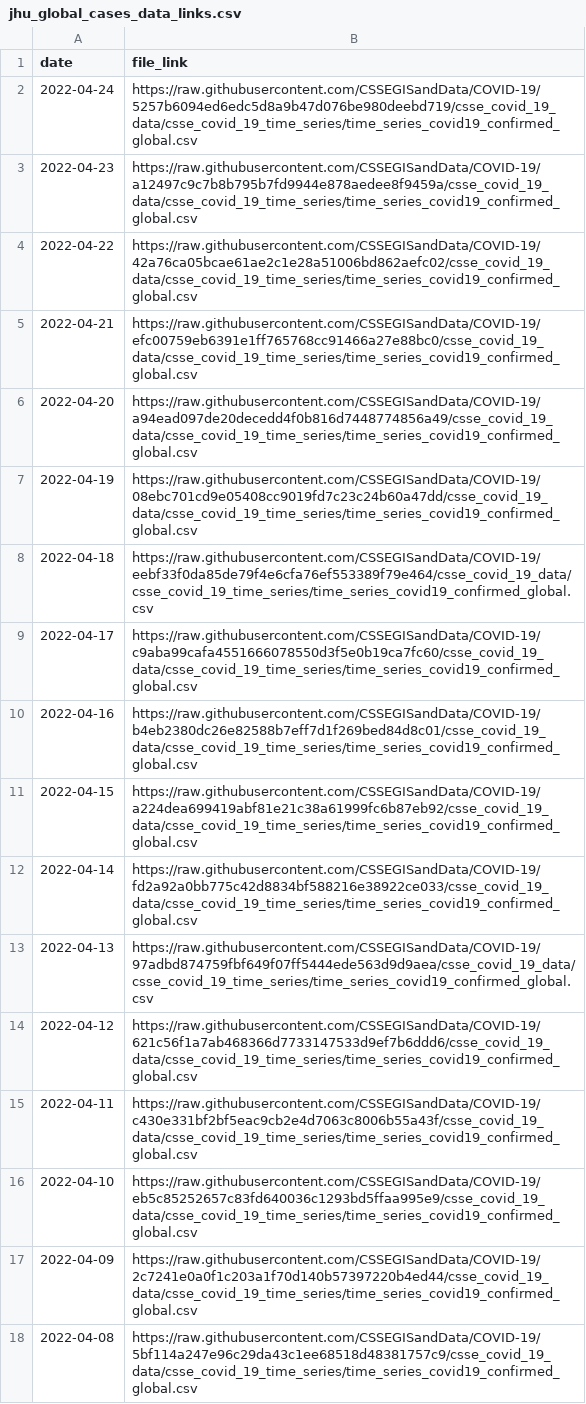
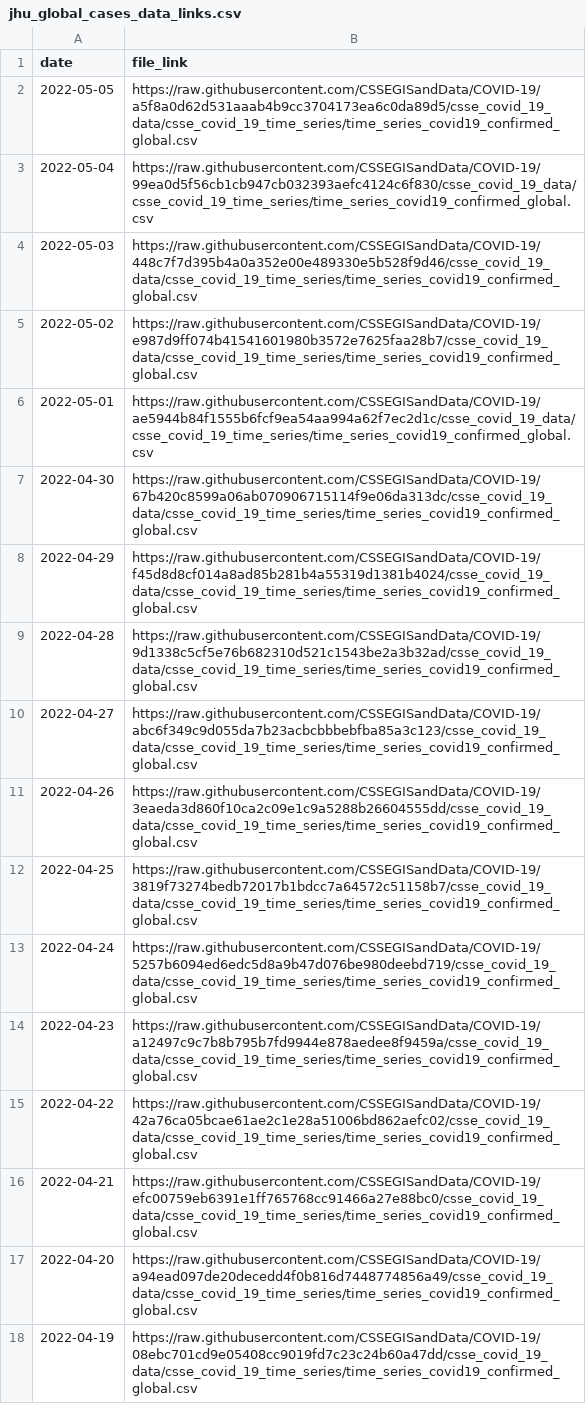
Before and after one commit to Serena-Wang/covidData, a CSV file: data/jhu_global_cases_data_links.csv, drawn as a sheet; only a part is shown; the shorter side is filled out with more unchanged rows; the diff names each change by its address in the sheet, - before the commit and + after, or states it on an @@ line.

```diff
--- a/data/jhu_global_cases_data_links.csv
+++ b/data/jhu_global_cases_data_links.csv
+row 2: 2022-05-05 | https://raw.githubusercontent.com/CSSEGISandData/COVID-19/a5f8a0d62d531aaab4b9cc3704173ea6c0da89d5/csse_covid_19_data/csse_covid_19_time_series/time_series_covid19_confirmed_global.csv
+row 3: 2022-05-04 | https://raw.githubusercontent.com/CSSEGISandData/COVID-19/99ea0d5f56cb1cb947cb032393aefc4124c6f830/csse_covid_19_data/csse_covid_19_time_series/time_series_covid19_confirmed_global.csv
+row 4: 2022-05-03 | https://raw.githubusercontent.com/CSSEGISandData/COVID-19/448c7f7d395b4a0a352e00e489330e5b528f9d46/csse_covid_19_data/csse_covid_19_time_series/time_series_covid19_confirmed_global.csv
+row 5: 2022-05-02 | https://raw.githubusercontent.com/CSSEGISandData/COVID-19/e987d9ff074b41541601980b3572e7625faa28b7/csse_covid_19_data/csse_covid_19_time_series/time_series_covid19_confirmed_global.csv
+row 6: 2022-05-01 | https://raw.githubusercontent.com/CSSEGISandData/COVID-19/ae5944b84f1555b6fcf9ea54aa994a62f7ec2d1c/csse_covid_19_data/csse_covid_19_time_series/time_series_covid19_confirmed_global.csv
+row 7: 2022-04-30 | https://raw.githubusercontent.com/CSSEGISandData/COVID-19/67b420c8599a06ab070906715114f9e06da313dc/csse_covid_19_data/csse_covid_19_time_series/time_series_covid19_confirmed_global.csv
+row 8: 2022-04-29 | https://raw.githubusercontent.com/CSSEGISandData/COVID-19/f45d8d8cf014a8ad85b281b4a55319d1381b4024/csse_covid_19_data/csse_covid_19_time_series/time_series_covid19_confirmed_global.csv
+row 9: 2022-04-28 | https://raw.githubusercontent.com/CSSEGISandData/COVID-19/9d1338c5cf5e76b682310d521c1543be2a3b32ad/csse_covid_19_data/csse_covid_19_time_series/time_series_covid19_confirmed_global.csv
+row 10: 2022-04-27 | https://raw.githubusercontent.com/CSSEGISandData/COVID-19/abc6f349c9d055da7b23acbcbbbebfba85a3c123/csse_covid_19_data/csse_covid_19_time_series/time_series_covid19_confirmed_global.csv
+row 11: 2022-04-26 | https://raw.githubusercontent.com/CSSEGISandData/COVID-19/3eaeda3d860f10ca2c09e1c9a5288b26604555dd/csse_covid_19_data/csse_covid_19_time_series/time_series_covid19_confirmed_global.csv
+row 12: 2022-04-25 | https://raw.githubusercontent.com/CSSEGISandData/COVID-19/3819f73274bedb72017b1bdcc7a64572c51158b7/csse_covid_19_data/csse_covid_19_time_series/time_series_covid19_confirmed_global.csv
```
Also changed, not shown: data/jhu_global_deaths_data_links.csv, data/jhu_us_cases_data_links.csv, 1 other file.
